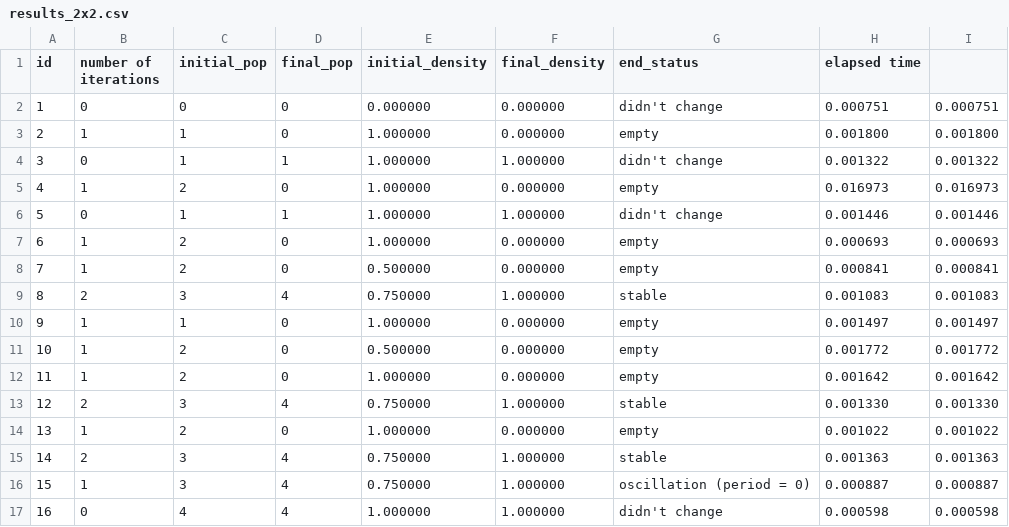
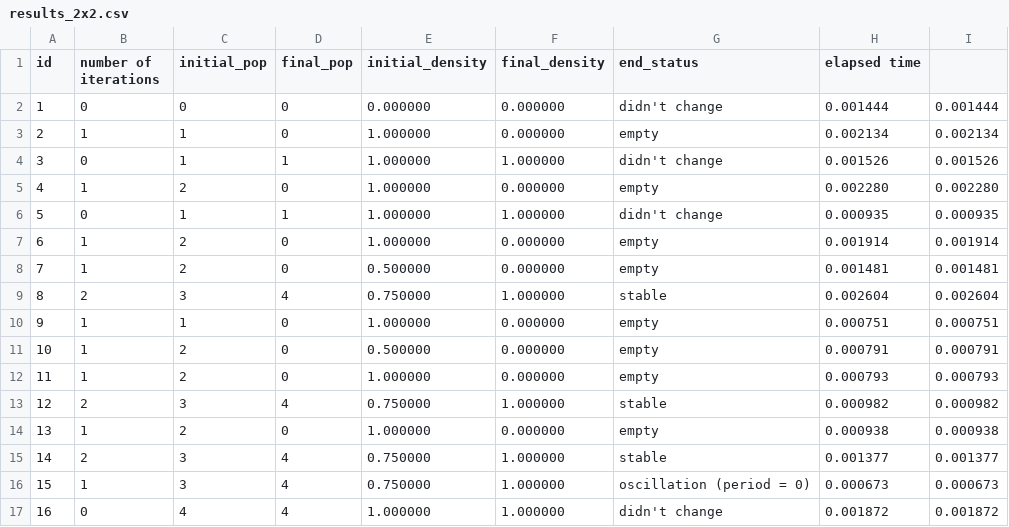
Before and after one commit to ricardomorita42/mac0322, a CSV file: ep3/golly-2.7-gtk64/Scripts/My_scripts/output/results_2x2.csv, drawn as a sheet.

```diff
--- a/ep3/golly-2.7-gtk64/Scripts/My_scripts/output/results_2x2.csv
+++ b/ep3/golly-2.7-gtk64/Scripts/My_scripts/output/results_2x2.csv
@@ -1,17 +1,17 @@
 id,number of iterations,initial_pop,final_pop,initial_density,final_density,end_status, elapsed time
-1,0,0,0,0.000000,0.000000,didn't change, 0.000751, 0.000751
-2,1,1,0,1.000000,0.000000,empty, 0.001800, 0.001800
-3,0,1,1,1.000000,1.000000,didn't change, 0.001322, 0.001322
-4,1,2,0,1.000000,0.000000,empty, 0.016973, 0.016973
-5,0,1,1,1.000000,1.000000,didn't change, 0.001446, 0.001446
-6,1,2,0,1.000000,0.000000,empty, 0.000693, 0.000693
-7,1,2,0,0.500000,0.000000,empty, 0.000841, 0.000841
-8,2,3,4,0.750000,1.000000,stable, 0.001083, 0.001083
-9,1,1,0,1.000000,0.000000,empty, 0.001497, 0.001497
-10,1,2,0,0.500000,0.000000,empty, 0.001772, 0.001772
-11,1,2,0,1.000000,0.000000,empty, 0.001642, 0.001642
-12,2,3,4,0.750000,1.000000,stable, 0.001330, 0.001330
-13,1,2,0,1.000000,0.000000,empty, 0.001022, 0.001022
-14,2,3,4,0.750000,1.000000,stable, 0.001363, 0.001363
-15,1,3,4,0.750000,1.000000,oscillation (period = 0), 0.000887, 0.000887
-16,0,4,4,1.000000,1.000000,didn't change, 0.000598, 0.000598
+1,0,0,0,0.000000,0.000000,didn't change, 0.001444, 0.001444
+2,1,1,0,1.000000,0.000000,empty, 0.002134, 0.002134
+3,0,1,1,1.000000,1.000000,didn't change, 0.001526, 0.001526
+4,1,2,0,1.000000,0.000000,empty, 0.002280, 0.002280
+5,0,1,1,1.000000,1.000000,didn't change, 0.000935, 0.000935
+6,1,2,0,1.000000,0.000000,empty, 0.001914, 0.001914
+7,1,2,0,0.500000,0.000000,empty, 0.001481, 0.001481
+8,2,3,4,0.750000,1.000000,stable, 0.002604, 0.002604
+9,1,1,0,1.000000,0.000000,empty, 0.000751, 0.000751
+10,1,2,0,0.500000,0.000000,empty, 0.000791, 0.000791
+11,1,2,0,1.000000,0.000000,empty, 0.000793, 0.000793
+12,2,3,4,0.750000,1.000000,stable, 0.000982, 0.000982
+13,1,2,0,1.000000,0.000000,empty, 0.000938, 0.000938
+14,2,3,4,0.750000,1.000000,stable, 0.001377, 0.001377
+15,1,3,4,0.750000,1.000000,oscillation (period = 0), 0.000673, 0.000673
+16,0,4,4,1.000000,1.000000,didn't change, 0.001872, 0.001872
```
Also changed, not shown: 24 other files.
